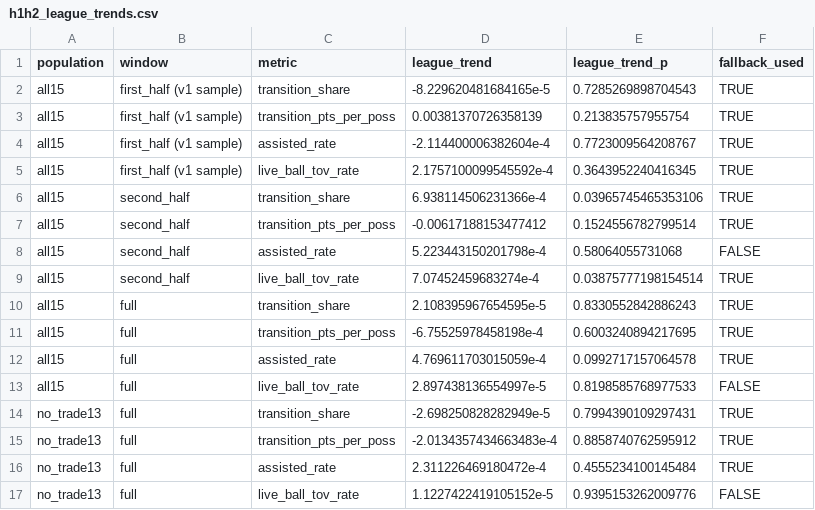
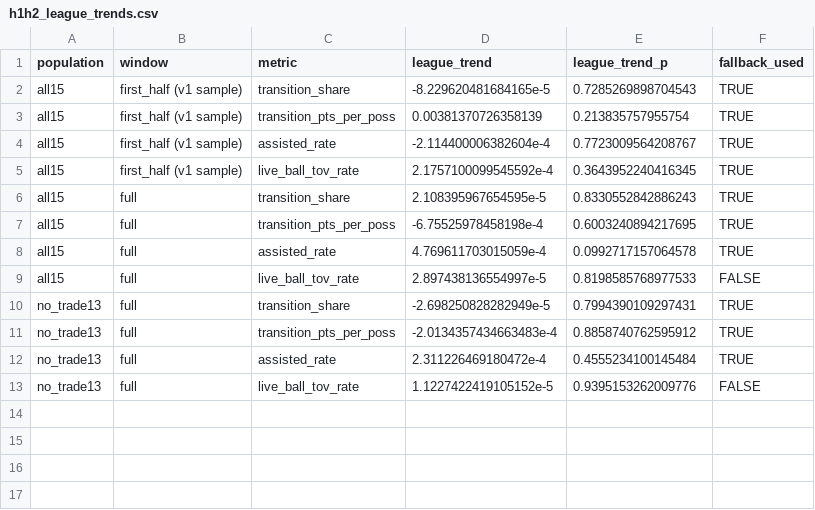
Before and after one commit to wendyguan24/wnba-2026-deadline-framework, a CSV file: output/offseason/reread/h1h2_league_trends.csv, drawn as a sheet; the diff names each change by its address in the sheet, - before the commit and + after, or states it on an @@ line.

```diff
--- a/output/offseason/reread/h1h2_league_trends.csv
+++ b/output/offseason/reread/h1h2_league_trends.csv
-row 6: all15 | second_half | transition_share | 6.938114506231366e-4 | 0.03965745465353106 | TRUE
-row 7: all15 | second_half | transition_pts_per_poss | -0.00617188153477412 | 0.1524556782799514 | TRUE
-row 8: all15 | second_half | assisted_rate | 5.223443150201798e-4 | 0.58064055731068 | FALSE
-row 9: all15 | second_half | live_ball_tov_rate | 7.07452459683274e-4 | 0.03875777198154514 | TRUE
```
Also changed, not shown: 7 other files.
